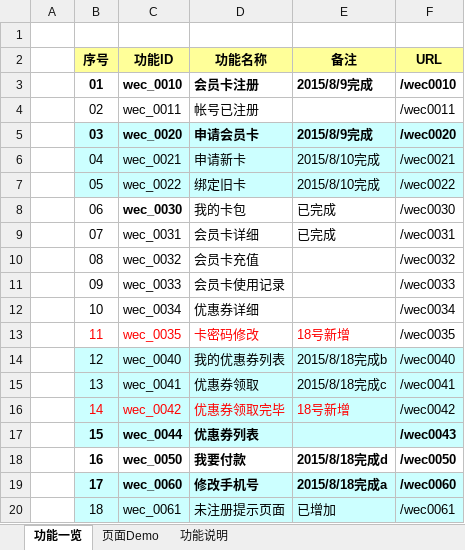
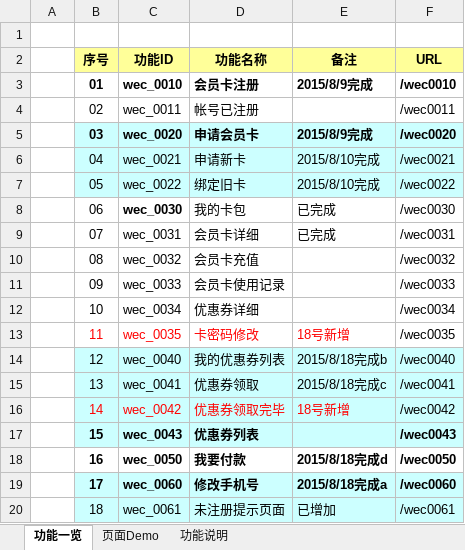
Before and after one commit to zhangxiaodang/wechatcard, an Excel workbook: document/会员卡设计.xlsx, sheet 功能一览, drawn as a sheet; values as stored, in another font and other column widths than the file's, no borders; the diff names each change by its address in the sheet, - before the commit and + after, or states it on an @@ line.

```diff
--- a/document/会员卡设计.xlsx (sheet 功能一览)
+++ b/document/会员卡设计.xlsx (sheet 功能一览)
-C17 (功能ID): wec_0044
+C17 (功能ID): wec_0043
```
Also changed, not shown: document/微信卡包测试记录.xlsx, document/数据库表结构.xlsx.
